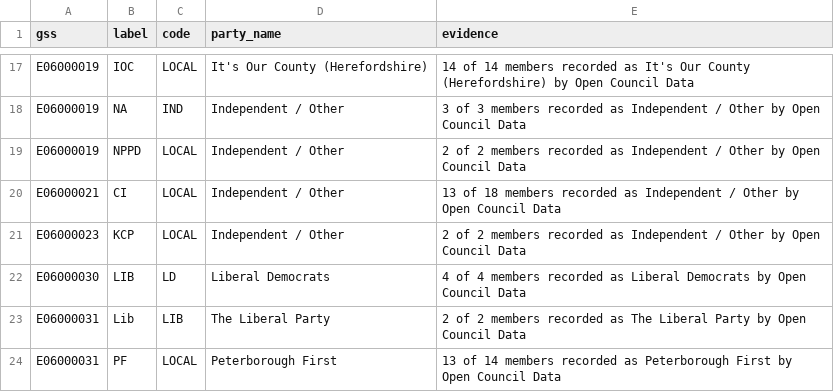
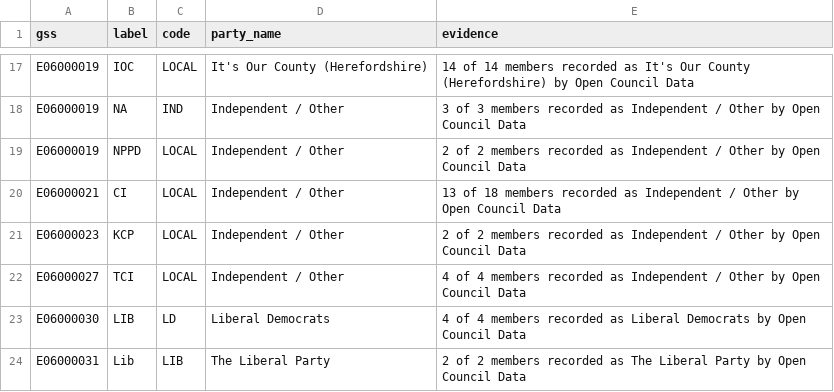
Before and after one commit to rj-mitchell/wherecouncilsstand, a CSV file: data_static/parties.csv, drawn as a sheet; only a part is shown, gaps mark what is left out; the shorter side is filled out with more unchanged rows; the diff names each change by its address in the sheet, - before the commit and + after, or states it on an @@ line.

```diff
--- a/data_static/parties.csv
+++ b/data_static/parties.csv
+row 22: E06000027 | TCI | LOCAL | Independent / Other | 4 of 4 members recorded as Independent / Other by Open Council Data
```
